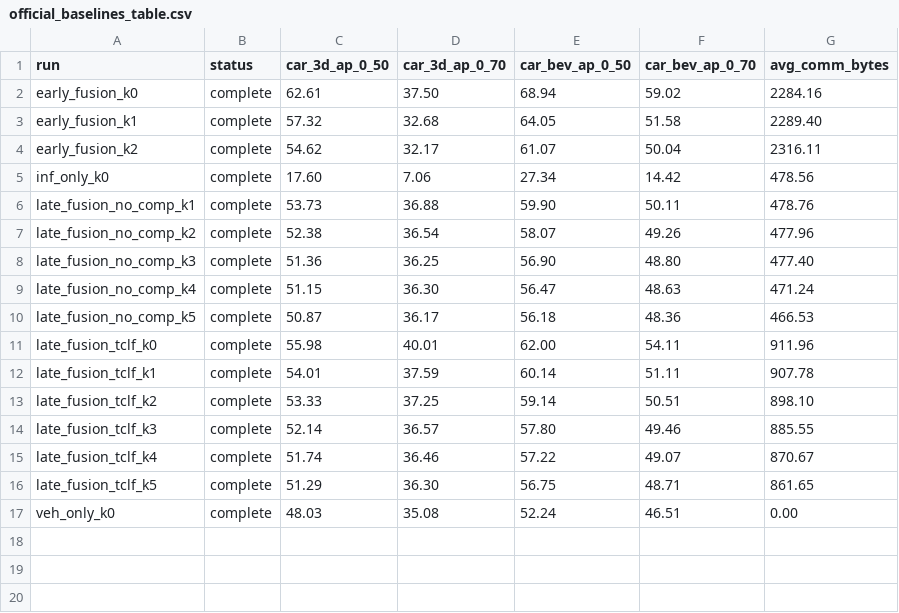
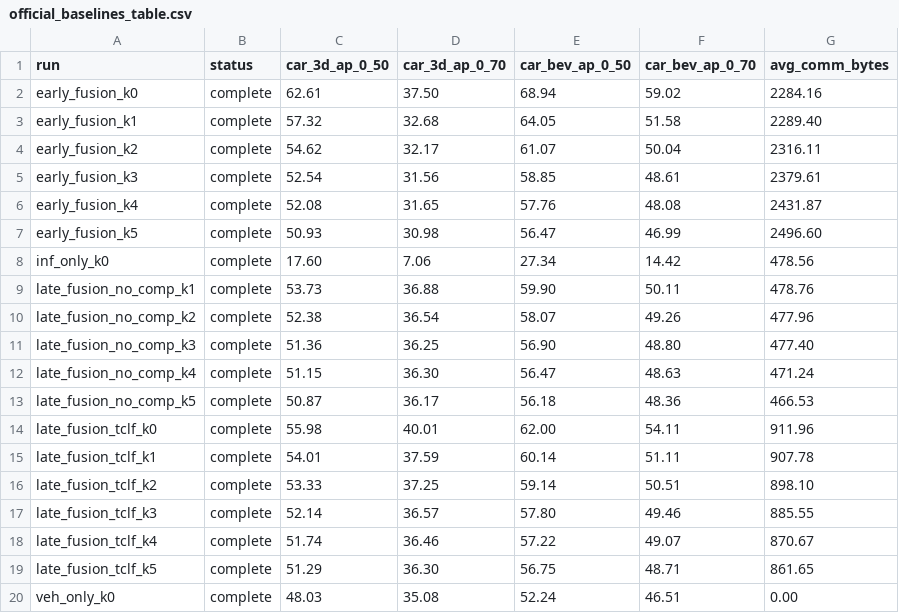
Before and after one commit to xuyifan-0731/coperception, a CSV file: results/dair_v2x/tables/official_baselines_table.csv, drawn as a sheet.

```diff
--- a/results/dair_v2x/tables/official_baselines_table.csv
+++ b/results/dair_v2x/tables/official_baselines_table.csv
@@ -4,2 +4,5 @@ early_fusion_k1,complete,57.32,32.68,64.05,51.58,2289.40
 early_fusion_k2,complete,54.62,32.17,61.07,50.04,2316.11
+early_fusion_k3,complete,52.54,31.56,58.85,48.61,2379.61
+early_fusion_k4,complete,52.08,31.65,57.76,48.08,2431.87
+early_fusion_k5,complete,50.93,30.98,56.47,46.99,2496.60
 inf_only_k0,complete,17.60,7.06,27.34,14.42,478.56
```
Also changed, not shown: results/dair_v2x/official_baselines/summary_partial.csv, results/dair_v2x/summary/current_status.csv, 6 other files.
